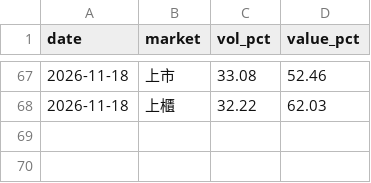
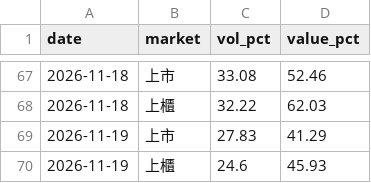
Before and after one commit to gelu27/Stock-lab, a CSV file: data/daytrade_market.csv, drawn as a sheet; only a part is shown, gaps mark what is left out; the diff names each change by its address in the sheet, - before the commit and + after, or states it on an @@ line.

```diff
--- a/data/daytrade_market.csv
+++ b/data/daytrade_market.csv
+row 69: 2026-11-19 | 上市 | 27.83 | 41.29
+row 70: 2026-11-19 | 上櫃 | 24.6 | 45.93
```
Also changed, not shown: data/etf0050.csv, data/fx.csv, 8 other files.
